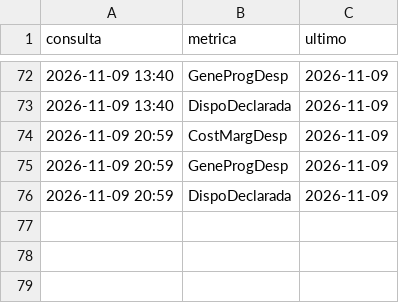
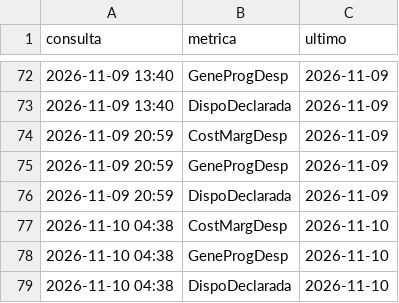
Before and after one commit to andrw4-4/pronostico-precio-bolsa-colombia, a CSV file: hora_despacho_manana.csv, drawn as a sheet; only a part is shown, gaps mark what is left out.

```diff
--- a/hora_despacho_manana.csv
+++ b/hora_despacho_manana.csv
@@ -76 +76,4 @@ consulta,metrica,ultimo
 2026-11-09 20:59,DispoDeclarada,2026-11-09
+2026-11-10 04:38,CostMargDesp,2026-11-10
+2026-11-10 04:38,GeneProgDesp,2026-11-10
+2026-11-10 04:38,DispoDeclarada,2026-11-10
```
